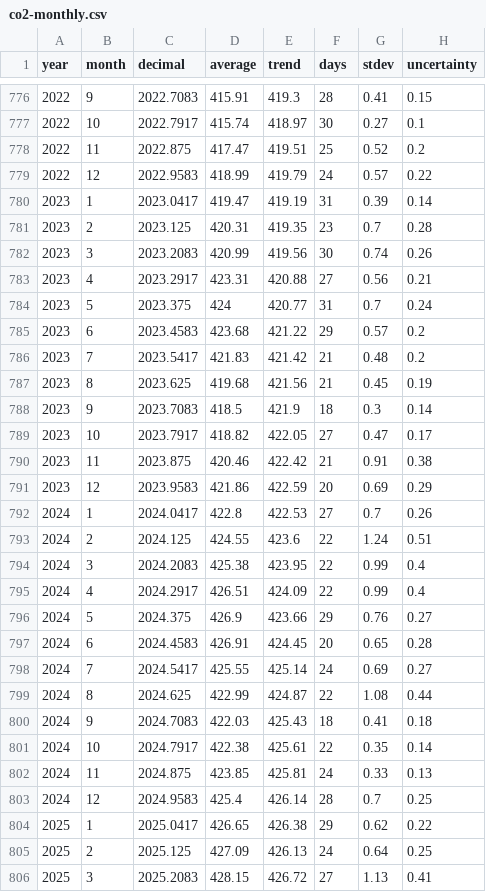
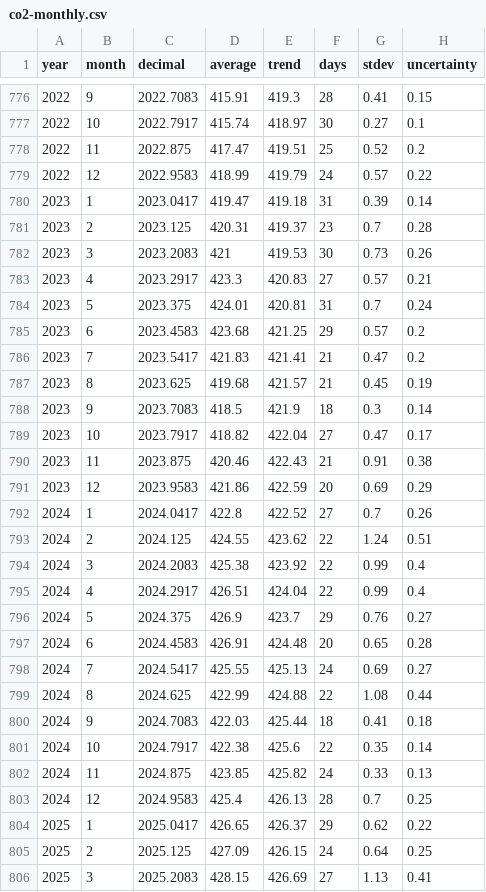
Before and after one commit to islivingston/mauna-loa-co2-widget, a CSV file: data/co2-monthly.csv, drawn as a sheet; only a part is shown, gaps mark what is left out; the diff covers the shown part only.

```diff
--- a/data/co2-monthly.csv
+++ b/data/co2-monthly.csv
@@ -779,28 +779,28 @@ year,month,decimal,average,trend,days,stdev,uncertainty
 2022,12,2022.9583,418.99,419.79,24,0.57,0.22
-2023,1,2023.0417,419.47,419.19,31,0.39,0.14
-2023,2,2023.125,420.31,419.35,23,0.7,0.28
-2023,3,2023.2083,420.99,419.56,30,0.74,0.26
-2023,4,2023.2917,423.31,420.88,27,0.56,0.21
-2023,5,2023.375,424,420.77,31,0.7,0.24
-2023,6,2023.4583,423.68,421.22,29,0.57,0.2
-2023,7,2023.5417,421.83,421.42,21,0.48,0.2
-2023,8,2023.625,419.68,421.56,21,0.45,0.19
+2023,1,2023.0417,419.47,419.18,31,0.39,0.14
+2023,2,2023.125,420.31,419.37,23,0.7,0.28
+2023,3,2023.2083,421,419.53,30,0.73,0.26
+2023,4,2023.2917,423.3,420.83,27,0.57,0.21
+2023,5,2023.375,424.01,420.81,31,0.7,0.24
+2023,6,2023.4583,423.68,421.25,29,0.57,0.2
+2023,7,2023.5417,421.83,421.41,21,0.47,0.2
+2023,8,2023.625,419.68,421.57,21,0.45,0.19
 2023,9,2023.7083,418.5,421.9,18,0.3,0.14
-2023,10,2023.7917,418.82,422.05,27,0.47,0.17
-2023,11,2023.875,420.46,422.42,21,0.91,0.38
+2023,10,2023.7917,418.82,422.04,27,0.47,0.17
+2023,11,2023.875,420.46,422.43,21,0.91,0.38
 2023,12,2023.9583,421.86,422.59,20,0.69,0.29
-2024,1,2024.0417,422.8,422.53,27,0.7,0.26
-2024,2,2024.125,424.55,423.6,22,1.24,0.51
-2024,3,2024.2083,425.38,423.95,22,0.99,0.4
-2024,4,2024.2917,426.51,424.09,22,0.99,0.4
-2024,5,2024.375,426.9,423.66,29,0.76,0.27
-2024,6,2024.4583,426.91,424.45,20,0.65,0.28
-2024,7,2024.5417,425.55,425.14,24,0.69,0.27
-2024,8,2024.625,422.99,424.87,22,1.08,0.44
-2024,9,2024.7083,422.03,425.43,18,0.41,0.18
-2024,10,2024.7917,422.38,425.61,22,0.35,0.14
-2024,11,2024.875,423.85,425.81,24,0.33,0.13
-2024,12,2024.9583,425.4,426.14,28,0.7,0.25
-2025,1,2025.0417,426.65,426.38,29,0.62,0.22
-2025,2,2025.125,427.09,426.13,24,0.64,0.25
-2025,3,2025.2083,428.15,426.72,27,1.13,0.41
+2024,1,2024.0417,422.8,422.52,27,0.7,0.26
+2024,2,2024.125,424.55,423.62,22,1.24,0.51
+2024,3,2024.2083,425.38,423.92,22,0.99,0.4
+2024,4,2024.2917,426.51,424.04,22,0.99,0.4
+2024,5,2024.375,426.9,423.7,29,0.76,0.27
+2024,6,2024.4583,426.91,424.48,20,0.65,0.28
+2024,7,2024.5417,425.55,425.13,24,0.69,0.27
+2024,8,2024.625,422.99,424.88,22,1.08,0.44
+2024,9,2024.7083,422.03,425.44,18,0.41,0.18
+2024,10,2024.7917,422.38,425.6,22,0.35,0.14
+2024,11,2024.875,423.85,425.82,24,0.33,0.13
+2024,12,2024.9583,425.4,426.13,28,0.7,0.25
+2025,1,2025.0417,426.65,426.37,29,0.62,0.22
+2025,2,2025.125,427.09,426.15,24,0.64,0.25
+2025,3,2025.2083,428.15,426.69,27,1.13,0.41
```
Also changed, not shown: 1 added row and 17 edited cells elsewhere in this file, data/co2-weekly-recent.csv, 3 other files.
